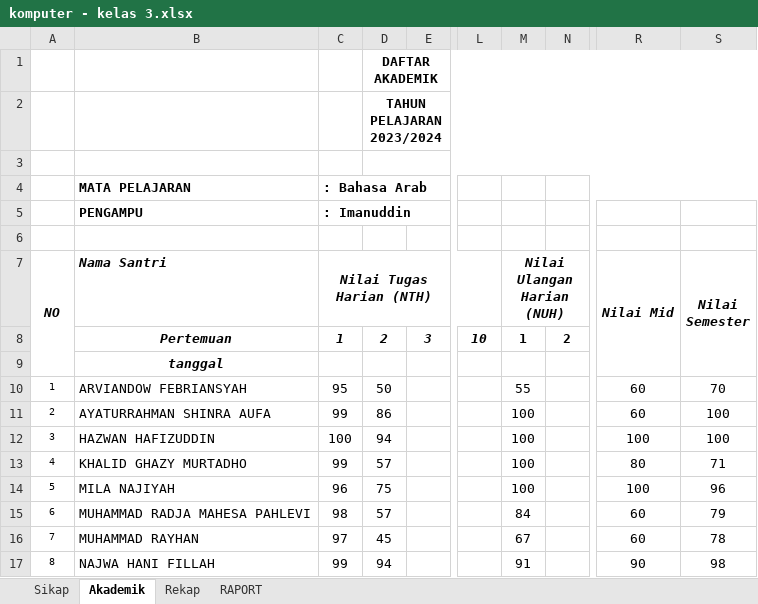
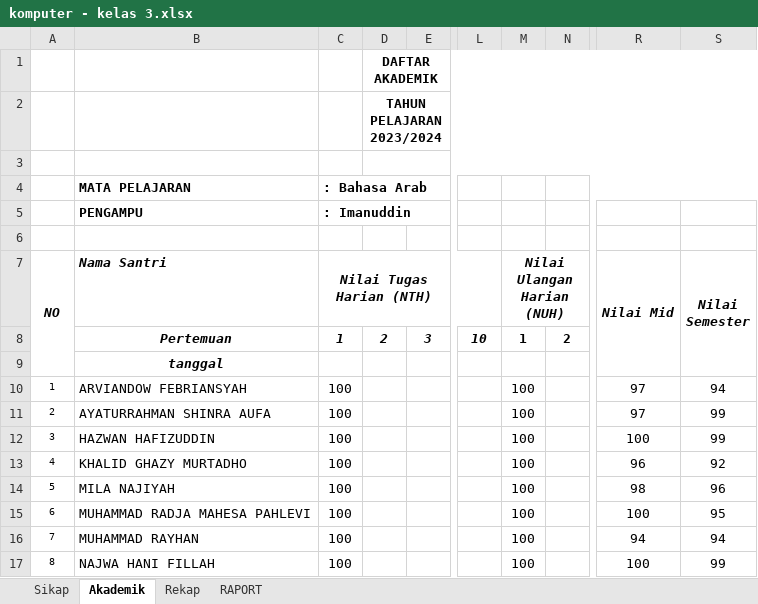
Before and after one commit to mzaini30/rapot-juni-2024, an Excel workbook: komputer - kelas 3.xlsx, sheet Akademik, drawn as a sheet; only a part is shown, gaps mark what is left out; values as stored, in another font and other column widths than the file's, no borders; the diff covers the shown part only; the diff names each change by its address in the sheet, - before the commit and + after, or states it on an @@ line.

```diff
--- a/komputer - kelas 3.xlsx (sheet Akademik)
+++ b/komputer - kelas 3.xlsx (sheet Akademik)
-C10 (Nilai Tugas Harian (NTH)): 95
+C10 (Nilai Tugas Harian (NTH)): 100
-D10: 50
+D10: (empty)
-M10 (Nilai Ulangan Harian (NUH)): 55
+M10 (Nilai Ulangan Harian (NUH)): 100
-R10:R11 (Nilai Mid): 60
+R10:R11 (Nilai Mid): 97
-S10 (Nilai Semester): 70
+S10 (Nilai Semester): 94
-C11 (Nilai Tugas Harian (NTH)): 99
+C11 (Nilai Tugas Harian (NTH)): 100
-D11: 86
+D11: (empty)
-S11:S12 (Nilai Semester): 100
+S11:S12 (Nilai Semester): 99
-D12: 94
+D12: (empty)
-C13 (Nilai Tugas Harian (NTH)): 99
+C13 (Nilai Tugas Harian (NTH)): 100
-D13: 57
+D13: (empty)
-R13 (Nilai Mid): 80
+R13 (Nilai Mid): 96
-S13 (Nilai Semester): 71
+S13 (Nilai Semester): 92
-C14 (Nilai Tugas Harian (NTH)): 96
+C14 (Nilai Tugas Harian (NTH)): 100
-D14: 75
+D14: (empty)
-R14 (Nilai Mid): 100
+R14 (Nilai Mid): 98
-C15 (Nilai Tugas Harian (NTH)): 98
+C15 (Nilai Tugas Harian (NTH)): 100
-D15: 57
+D15: (empty)
-M15 (Nilai Ulangan Harian (NUH)): 84
+M15 (Nilai Ulangan Harian (NUH)): 100
-R15 (Nilai Mid): 60
+R15 (Nilai Mid): 100
-S15 (Nilai Semester): 79
+S15 (Nilai Semester): 95
-C16 (Nilai Tugas Harian (NTH)): 97
+C16 (Nilai Tugas Harian (NTH)): 100
-D16: 45
+D16: (empty)
-M16 (Nilai Ulangan Harian (NUH)): 67
+M16 (Nilai Ulangan Harian (NUH)): 100
-R16 (Nilai Mid): 60
+R16 (Nilai Mid): 94
-S16 (Nilai Semester): 78
+S16 (Nilai Semester): 94
-C17 (Nilai Tugas Harian (NTH)): 99
+C17 (Nilai Tugas Harian (NTH)): 100
-D17: 94
+D17: (empty)
-M17 (Nilai Ulangan Harian (NUH)): 91
+M17 (Nilai Ulangan Harian (NUH)): 100
-R17 (Nilai Mid): 90
+R17 (Nilai Mid): 100
-S17 (Nilai Semester): 98
+S17 (Nilai Semester): 99
```
Also changed, not shown: 18 edited cells elsewhere in this sheet, sheet Rekap, sheet RAPORT, sheet Sikap, charts or pictures, komputer - kelas 1.xlsx, komputer - kelas 2.xlsx.
